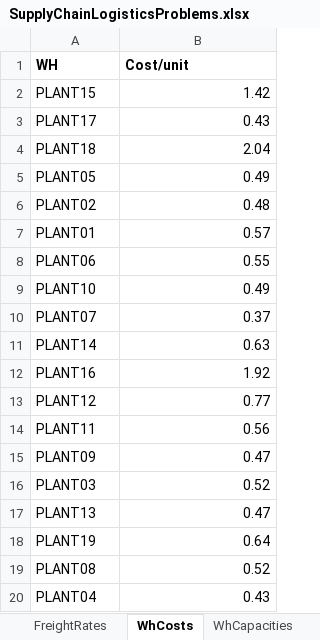
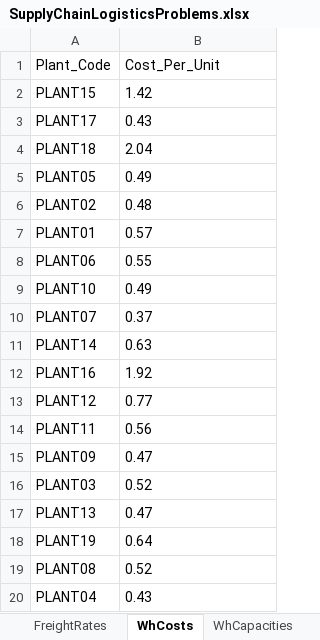
Before and after one commit to jaredbach/LogisticsDataset, an Excel workbook: SupplyChainLogisticsProblems.xlsx, sheet WhCosts, drawn as a sheet; values as stored, in another font and other column widths than the file's, no borders; removed rows and columns are numbered as before the commit, all else as after; the diff names each change by its address in the sheet, - before the commit and + after, or states it on an @@ line.

```diff
--- a/SupplyChainLogisticsProblems.xlsx (sheet WhCosts)
+++ b/SupplyChainLogisticsProblems.xlsx (sheet WhCosts)
-row 1: WH | Cost/unit
+row 1: Plant_Code | Cost_Per_Unit
-B2:B20 alignment: right
+B2:B20 alignment: left
```
Also changed, not shown: sheet FreightRates, sheet OrderList, sheet WhCapacities, sheet ProductsPerPlant, sheet PlantPorts, sheet VmiCustomers, 9 other files.
